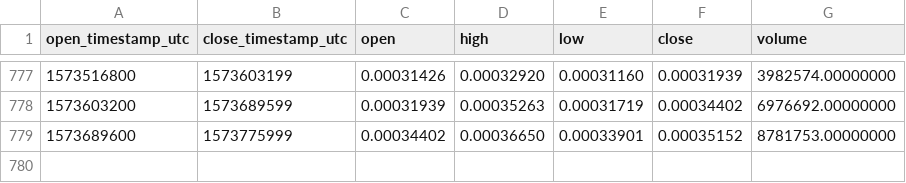
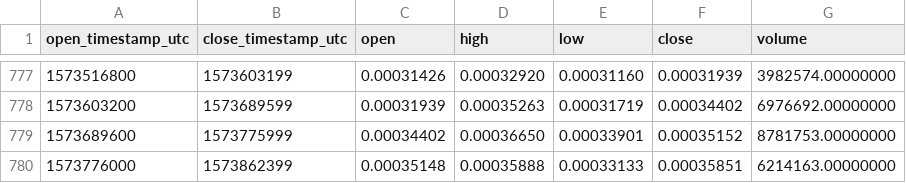
Before and after one commit to cryptobigbro/binance-LINKBTC, a CSV file: binance-LINKBTC-1d.csv, drawn as a sheet; only a part is shown, gaps mark what is left out.

Commit message:
Update OHLCV data.

```diff
--- a/binance-LINKBTC-1d.csv
+++ b/binance-LINKBTC-1d.csv
@@ -779 +779,2 @@ open_timestamp_utc,close_timestamp_utc,open,high,low,close,volume
 1573689600,1573775999,0.00034402,0.00036650,0.00033901,0.00035152,8781753.00000000
+1573776000,1573862399,0.00035148,0.00035888,0.00033133,0.00035851,6214163.00000000
```
Also changed, not shown: 1 other file.
